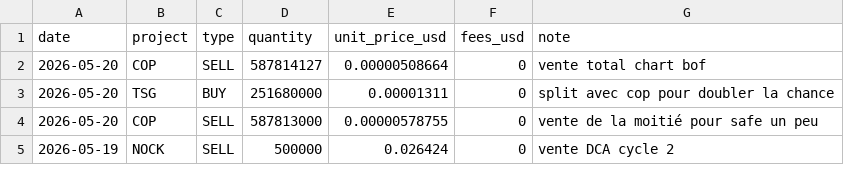
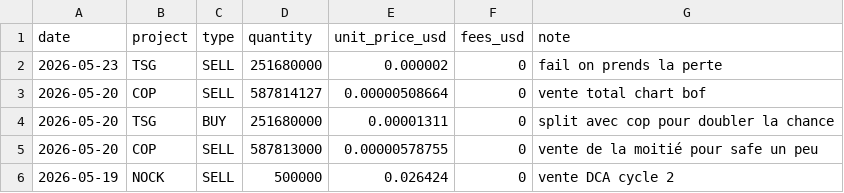
Before and after one commit to bwminingae/portfolio, a CSV file: data_transactions.csv, drawn as a sheet; only a part is shown; the diff names each change by its address in the sheet, - before the commit and + after, or states it on an @@ line.

Commit message:
Update data_transactions.csv

```diff
--- a/data_transactions.csv
+++ b/data_transactions.csv
+row 2: 2026-05-23 | TSG | SELL | 251680000 | 0.000002 | 0 | fail on prends la perte
```
